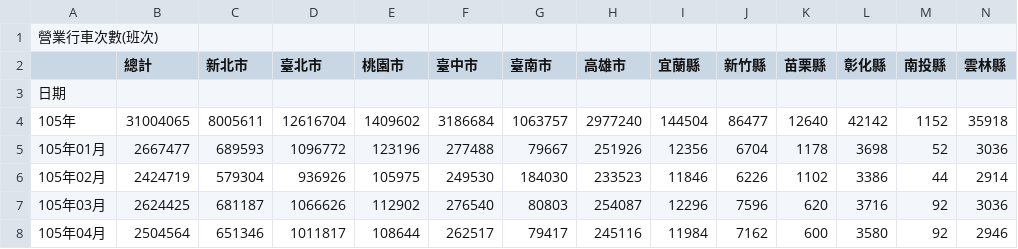
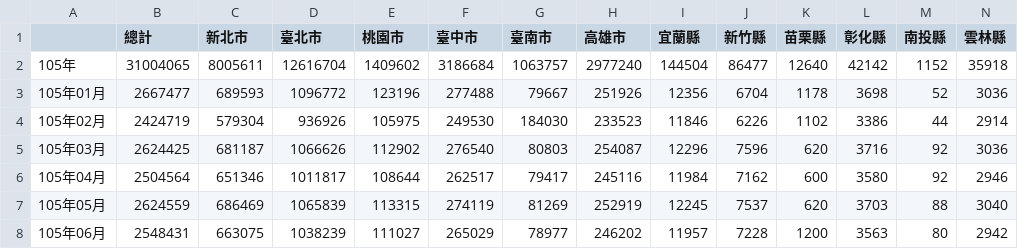
Before and after one commit to Eri579/260321_nNiseproj, a CSV file: data/原始資料/市區汽車客運路線與車輛數.csv (was data/05行/市區汽車客運路線與車輛數─按縣市別分(113年3月以前)_欣.csv), drawn as a sheet; only a part is shown; the shorter side is filled out with more unchanged rows; rows hold the shown columns only; the diff names each change by its address in the sheet, - before the commit and + after, or states it on an @@ line.

Commit message:
市區汽車客運路線與車輛數_寬轉長及資料清洗

```diff
--- a/data/05行/市區汽車客運路線與車輛數─按縣市別分(113年3月以前)_欣.csv
+++ b/data/原始資料/市區汽車客運路線與車輛數.csv
-row 1: 營業行車次數(班次)
-row 3: 日期
```
Also changed, not shown: 2 other files.
